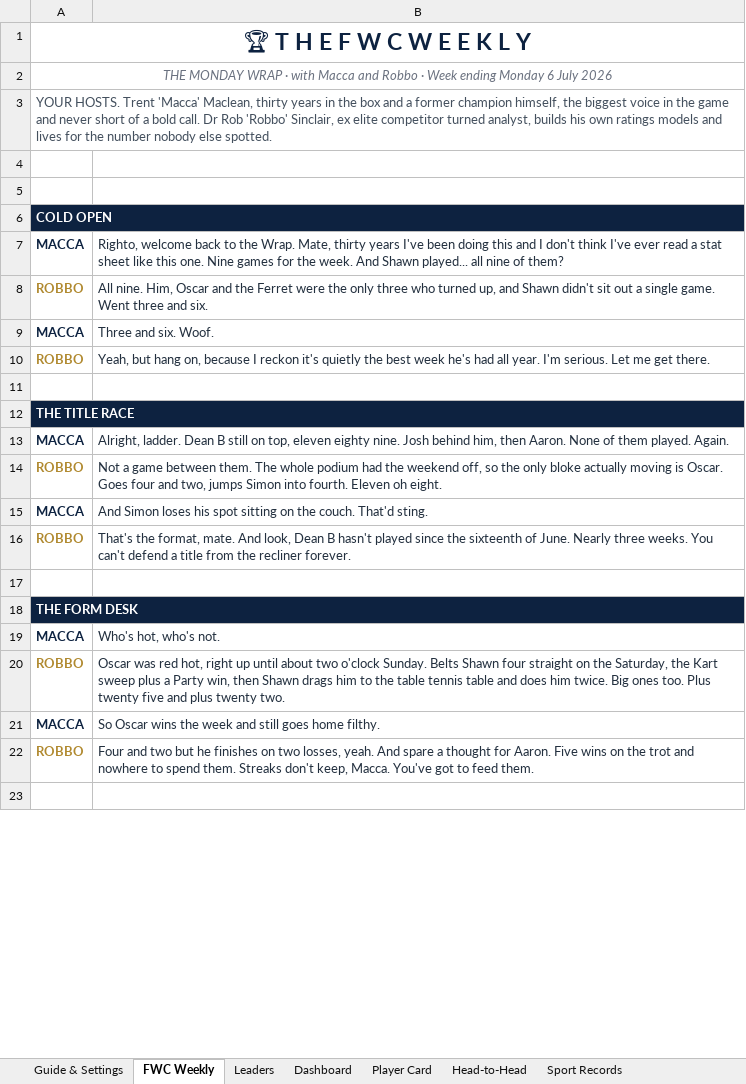
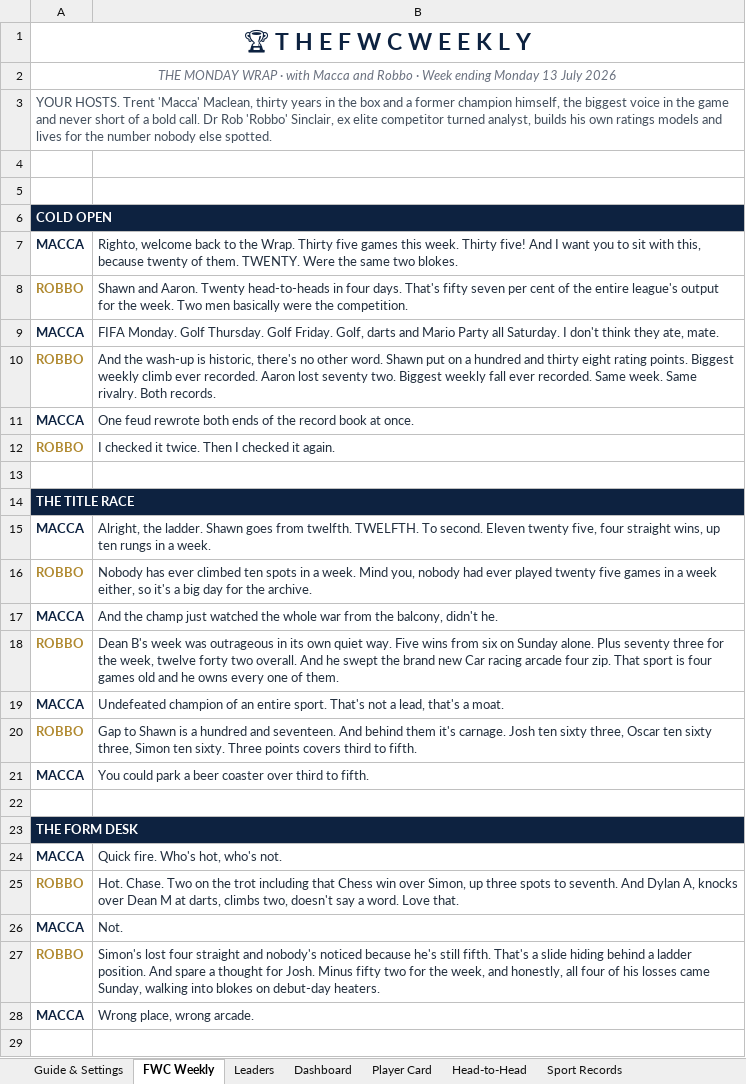
Before and after one commit to PeachyAUS/fwc, an Excel workbook: FWC_Championship_Tracker_8.xlsx, sheet FWC Weekly, drawn as a sheet; only a part is shown; values as stored, in another font and other column widths than the file's, no borders; addresses are those after the commit; the diff covers the shown part only; the diff names each change by its address in the sheet, - before the commit and + after, or states it on an @@ line.

Commit message:
Monday Wrap 13 Jul - new episode, The Outlier, arcade week

```diff
--- a/FWC_Championship_Tracker_8.xlsx (sheet FWC Weekly)
+++ b/FWC_Championship_Tracker_8.xlsx (sheet FWC Weekly)
-A2: …ending Monday 6 July 2026
+A2: …ending Monday 13 July 2026
-B7: …the Wrap. Mate, thirty years I've been doing this and I don't think I've ever read a stat sheet like this one. Nine games for the week. And Shawn played... all nine of them?
+B7: …the Wrap. Thirty five games this week. Thirty five! And I want you to sit with this, because twenty of them. TWENTY. Were the same two blokes.
-B8: All nine. Him, Oscar and the Ferret were the only three who turned up, and Shawn didn't sit out a single game. Went three and six.
+B8: Shawn and Aaron. Twenty head-to-heads in four days. That's fifty seven per cent of the entire league's output for the week. Two men basically were the competition.
-B9: Three and six. Woof.
+B9: FIFA Monday. Golf Thursday. Golf Friday. Golf, darts and Mario Party all Saturday. I don't think they ate, mate.
-B10: Yeah, but hang on, because I reckon it's quietly the best week he's had all year. I'm serious. Let me get there.
+B10: And the wash-up is historic, there's no other word. Shawn put on a hundred and thirty eight rating points. Biggest weekly climb ever recorded. Aaron lost seventy two. Biggest weekly fall ever recorded. Same week. Same rivalry. Both records.
+row 11: MACCA | One feud rewrote both ends of the record book at once.
+row 12: ROBBO | I checked it twice. Then I checked it again.
-B15: Alright, ladder. Dean B still on top, eleven eighty nine. Josh behind him, then Aaron. None of them played. Again.
+B15: Alright, the ladder. Shawn goes from twelfth. TWELFTH. To second. Eleven twenty five, four straight wins, up ten rungs in a week.
-B16: Not a game between them. The whole podium had the weekend off, so the only bloke actually moving is Oscar. Goes four and two, jumps Simon into fourth. Eleven oh eight.
+B16: Nobody has ever climbed ten spots in a week. Mind you, nobody had ever played twenty five games in a week either, so it's a big day for the archive.
+row 17: MACCA | And the champ just watched the whole war from the balcony, didn't he.
+row 18: ROBBO | Dean B's week was outrageous in its own quiet way. Five wins from six on Sunday alone. Plus seventy three for the week, twelve forty two overall. And he swept the brand new Car racing arcade four zip. That sport is four games old and he owns every one of them.
-B19: And Simon loses his spot sitting on the couch. That'd sting.
+B19: Undefeated champion of an entire sport. That's not a lead, that's a moat.
-B20: That's the format, mate. And look, Dean B hasn't played since the sixteenth of June. Nearly three weeks. You can't defend a title from the recliner forever.
+B20: Gap to Shawn is a hundred and seventeen. And behind them it's carnage. Josh ten sixty three, Oscar ten sixty three, Simon ten sixty. Three points covers third to fifth.
+row 21: MACCA | You could park a beer coaster over third to fifth.
-B24: Who's hot, who's not.
+B24: Quick fire. Who's hot, who's not.
-B25: Oscar was red hot, right up until about two o'clock Sunday. Belts Shawn four straight on the Saturday, the Kart sweep plus a Party win, then Shawn drags him to the table tennis table and does him twice. Big ones too. Plus twenty five and plus twenty two.
+B25: Hot. Chase. Two on the trot including that Chess win over Simon, up three spots to seventh. And Dylan A, knocks over Dean M at darts, climbs two, doesn't say a word. Love that.
-B26: So Oscar wins the week and still goes home filthy.
+B26: Not.
-B27: Four and two but he finishes on two losses, yeah. And spare a thought for Aaron. Five wins on the trot and nowhere to spend them. Streaks don't keep, Macca. You've got to feed them.
+B27: Simon's lost four straight and nobody's noticed because he's still fifth. That's a slide hiding behind a ladder position. And spare a thought for Josh. Minus fifty two for the week, and honestly, all four of his losses came Sunday, walking into blokes on debut-day heaters.
+row 28: MACCA | Wrong place, wrong arcade.
```
Also changed, not shown: 12 added rows, 2 removed rows and 20 edited cells elsewhere in this sheet, 1 other file.
